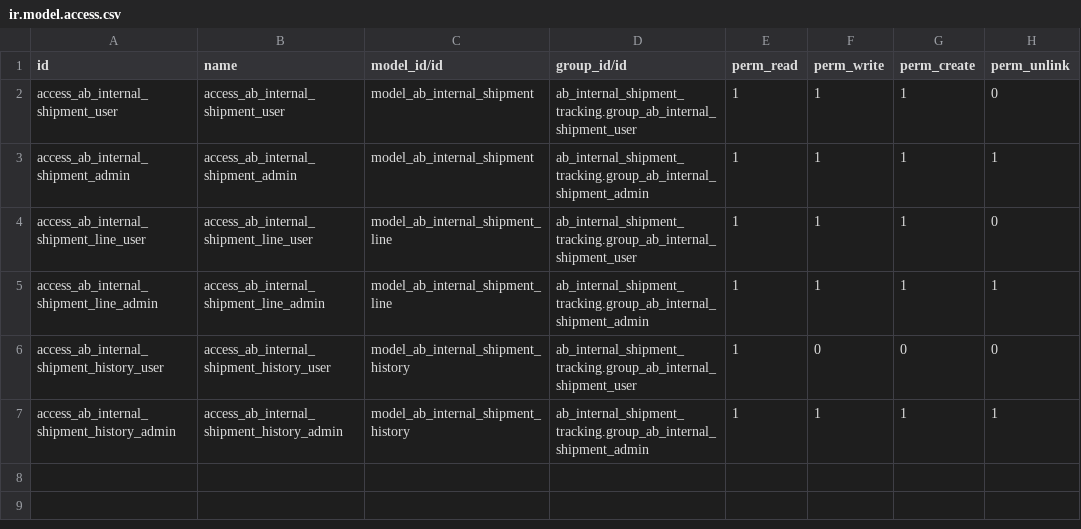
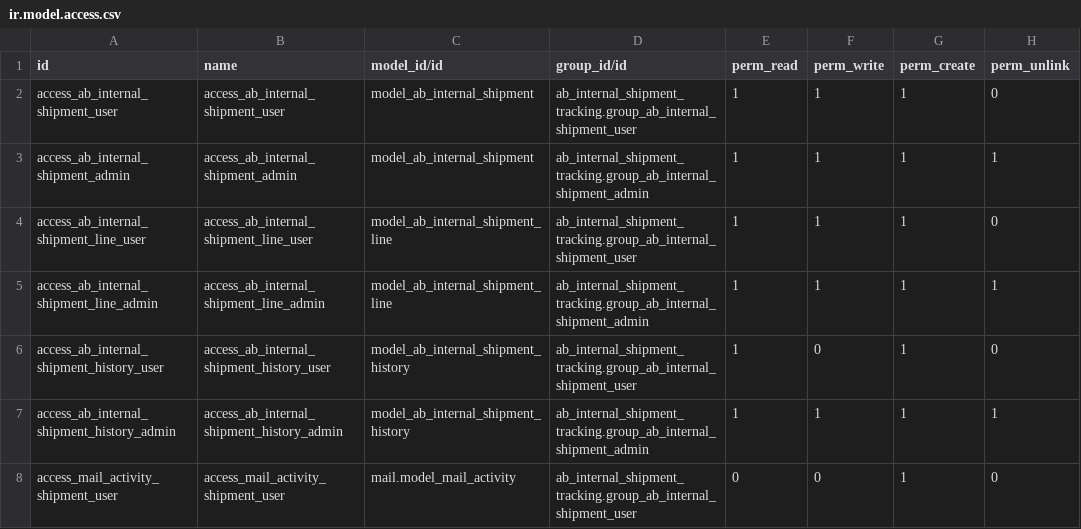
Before and after one commit to abdinpharmacies/hr, a CSV file: ab_internal_shipment_tracking/security/ir.model.access.csv, drawn as a sheet.

Commit message:
ab_internal_shipment_tracking: improve security configuration, remove Reporting menu from users, and delete unused tests

```diff
--- a/ab_internal_shipment_tracking/security/ir.model.access.csv
+++ b/ab_internal_shipment_tracking/security/ir.model.access.csv
@@ -5,3 +5,4 @@ access_ab_internal_shipment_line_user,access_ab_internal_shipment_line_user,mode
 access_ab_internal_shipment_line_admin,access_ab_internal_shipment_line_admin,model_ab_internal_shipment_line,ab_internal_shipment_tracking.group_ab_internal_shipment_admin,1,1,1,1
-access_ab_internal_shipment_history_user,access_ab_internal_shipment_history_user,model_ab_internal_shipment_history,ab_internal_shipment_tracking.group_ab_internal_shipment_user,1,0,0,0
+access_ab_internal_shipment_history_user,access_ab_internal_shipment_history_user,model_ab_internal_shipment_history,ab_internal_shipment_tracking.group_ab_internal_shipment_user,1,0,1,0
 access_ab_internal_shipment_history_admin,access_ab_internal_shipment_history_admin,model_ab_internal_shipment_history,ab_internal_shipment_tracking.group_ab_internal_shipment_admin,1,1,1,1
+access_mail_activity_shipment_user,access_mail_activity_shipment_user,mail.model_mail_activity,ab_internal_shipment_tracking.group_ab_internal_shipment_user,0,0,1,0
```
Also changed, not shown: 11 other files.
